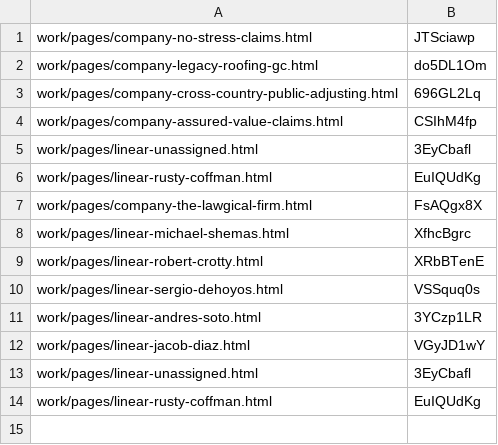
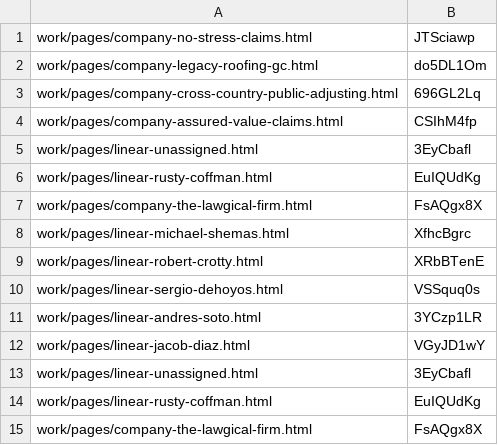
Before and after one commit to josephdittmanappraiser-ai/contractorupdates, a TSV file: work/publish/done1.tsv, drawn as a sheet; the diff names each change by its address in the sheet, - before the commit and + after, or states it on an @@ line.

```diff
--- a/work/publish/done1.tsv
+++ b/work/publish/done1.tsv
+row 15: work/pages/company-the-lawgical-firm.html | FsAQgx8X
```
Also changed, not shown: 3 other files.
